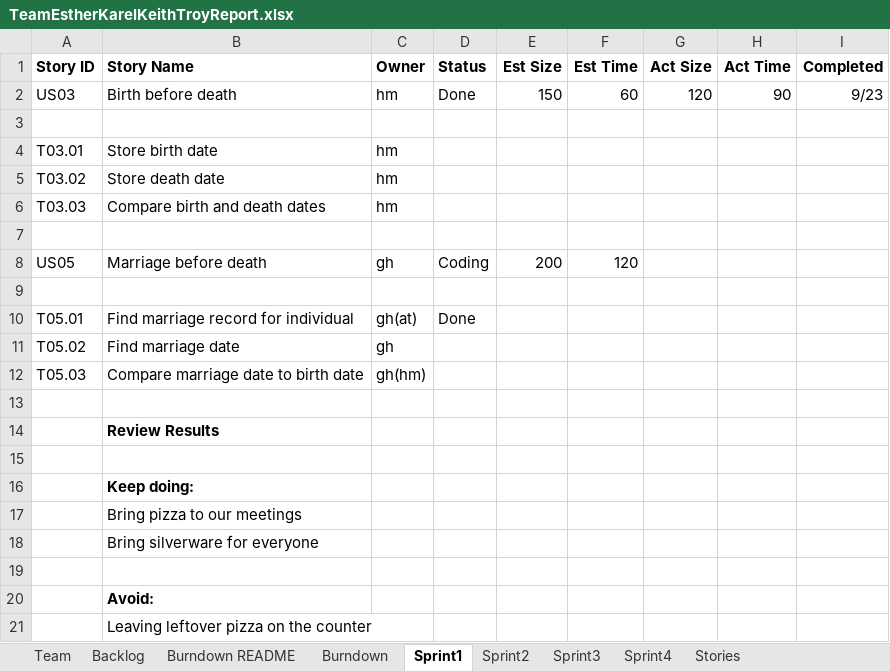
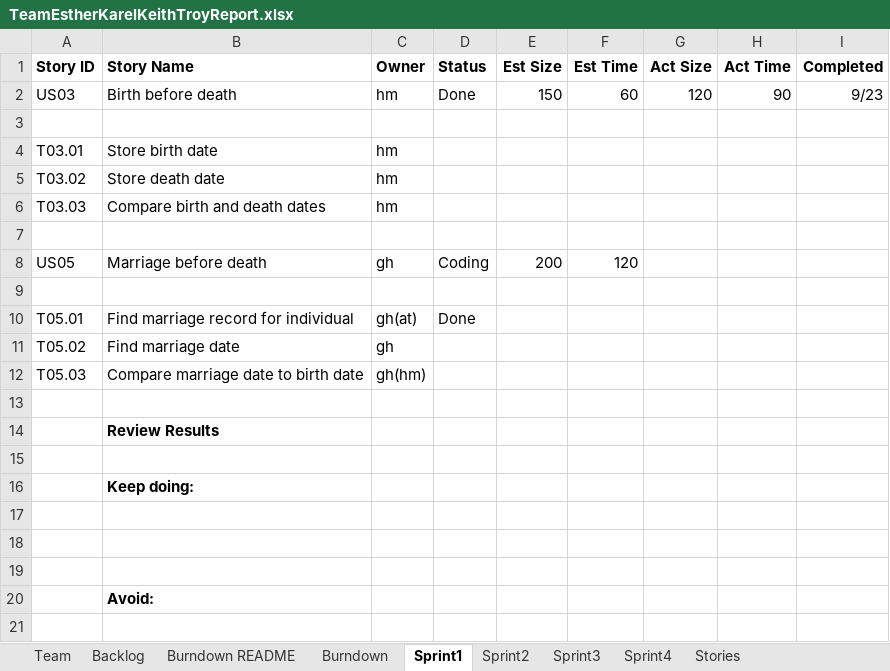
Before and after one commit to karell/stevens_cs555, an Excel workbook: TeamEstherKarelKeithTroyReport.xlsx, sheet Sprint1, drawn as a sheet; values as stored, in another font and other column widths than the file's, no borders; the diff names each change by its address in the sheet, - before the commit and + after, or states it on an @@ line.

Commit message:
Sprint Meeting Notes

```diff
--- a/TeamEstherKarelKeithTroyReport.xlsx (sheet Sprint1)
+++ b/TeamEstherKarelKeithTroyReport.xlsx (sheet Sprint1)
-B17 (Story Name): Bring pizza to our meetings
+B17 (Story Name): (empty)
-B18 (Story Name): Bring silverware for everyone
+B18 (Story Name): (empty)
-row 21:  | Leaving leftover pizza on the counter
```
Also changed, not shown: sheet Backlog, sheet Team, charts or pictures, 1 other file.
